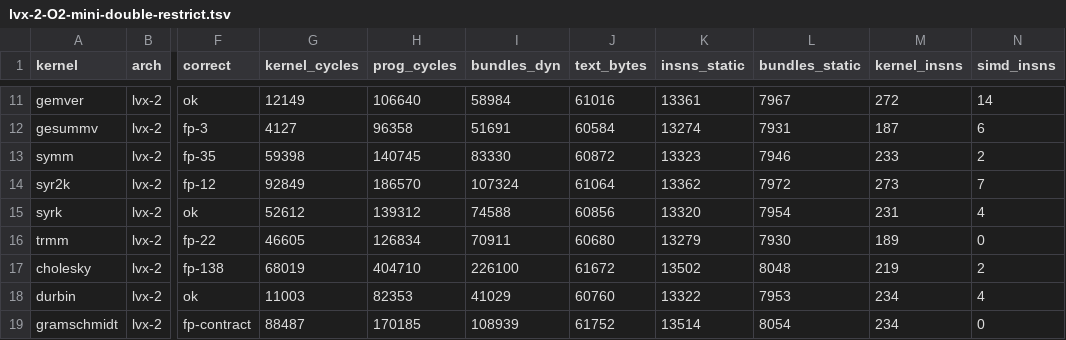
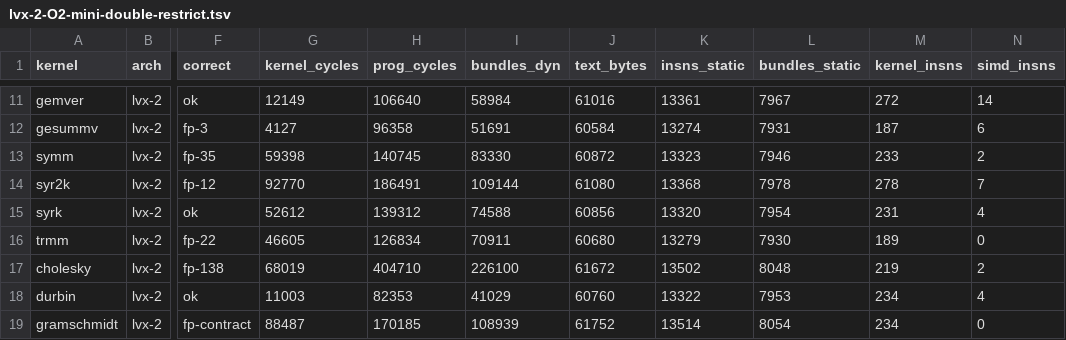
Before and after one commit to bddinechin/lvx-polybench, a TSV file: results/lvx-2-O2-mini-double-restrict.tsv, drawn as a sheet; only a part is shown, gaps mark what is left out; the diff names each change by its address in the sheet, - before the commit and + after, or states it on an @@ line.

```diff
--- a/results/lvx-2-O2-mini-double-restrict.tsv
+++ b/results/lvx-2-O2-mini-double-restrict.tsv
-G14 (kernel_cycles): 92849
+G14 (kernel_cycles): 92770
-H14 (prog_cycles): 186570
+H14 (prog_cycles): 186491
-I14 (bundles_dyn): 107324
+I14 (bundles_dyn): 109144
-J14 (text_bytes): 61064
+J14 (text_bytes): 61080
-K14 (insns_static): 13362
+K14 (insns_static): 13368
-L14 (bundles_static): 7972
+L14 (bundles_static): 7978
-M14 (kernel_insns): 273
+M14 (kernel_insns): 278
```
Also changed, not shown: results/lvx-2-O2-mini-double.tsv, results/lvx-2-O2-mini-float-restrict.tsv, 1 other file.
